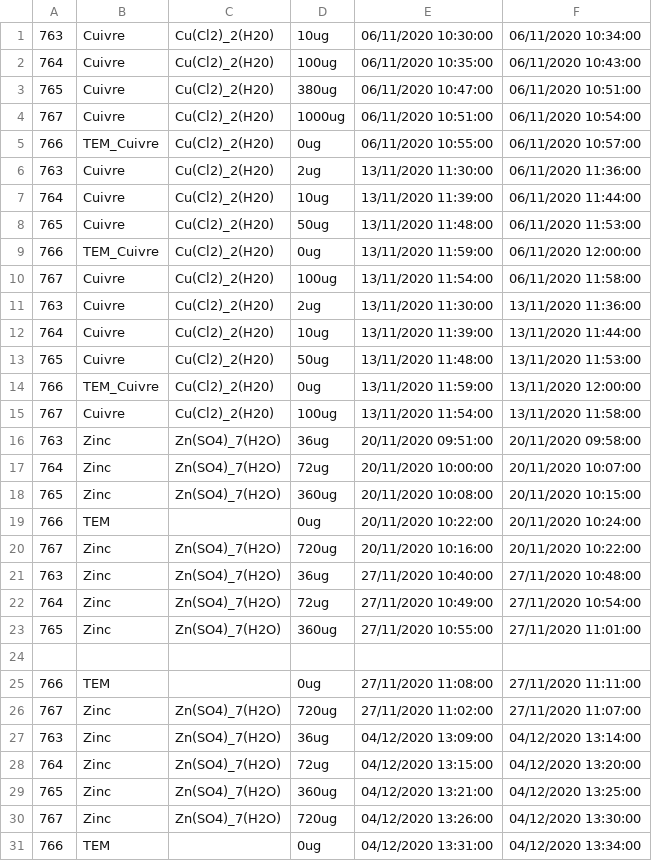
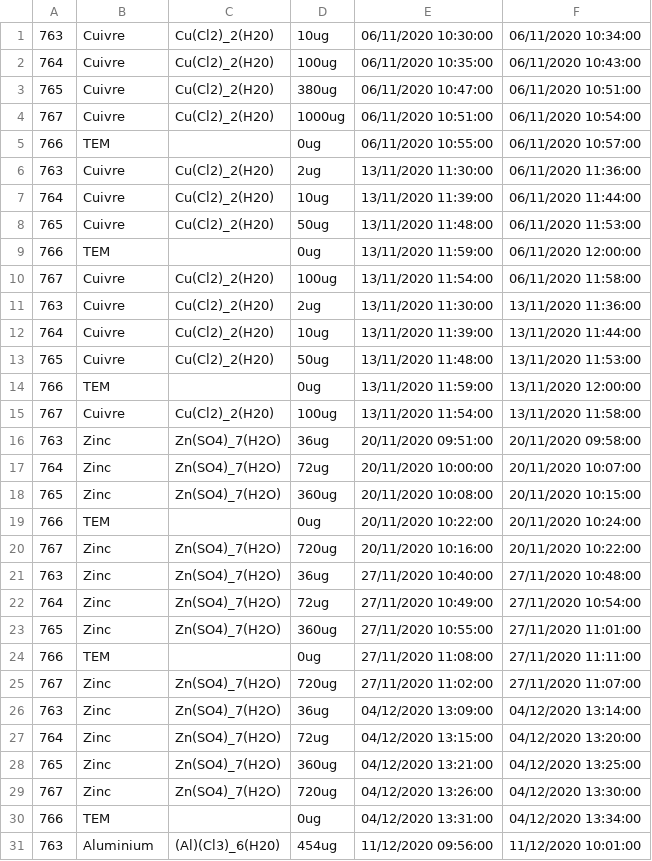
Before and after one commit to ruckapark/IndicateurGlobal, a CSV file: dope_reg.csv, drawn as a sheet; only a part is shown; the shorter side is filled out with more unchanged rows.

```diff
--- a/dope_reg.csv
+++ b/dope_reg.csv
@@ -4,3 +4,3 @@
 767	Cuivre	Cu(Cl2)_2(H20)	1000ug	06/11/2020 10:51:00	06/11/2020 10:54:00
-766	TEM_Cuivre	Cu(Cl2)_2(H20)	0ug	06/11/2020 10:55:00	06/11/2020 10:57:00
+766	TEM		0ug	06/11/2020 10:55:00	06/11/2020 10:57:00
 763	Cuivre	Cu(Cl2)_2(H20)	2ug	13/11/2020 11:30:00	06/11/2020 11:36:00
@@ -8,3 +8,3 @@
 765	Cuivre	Cu(Cl2)_2(H20)	50ug	13/11/2020 11:48:00	06/11/2020 11:53:00
-766	TEM_Cuivre	Cu(Cl2)_2(H20)	0ug	13/11/2020 11:59:00	06/11/2020 12:00:00
+766	TEM		0ug	13/11/2020 11:59:00	06/11/2020 12:00:00
 767	Cuivre	Cu(Cl2)_2(H20)	100ug	13/11/2020 11:54:00	06/11/2020 11:58:00
@@ -13,3 +13,3 @@
 765	Cuivre	Cu(Cl2)_2(H20)	50ug	13/11/2020 11:48:00	13/11/2020 11:53:00
-766	TEM_Cuivre	Cu(Cl2)_2(H20)	0ug	13/11/2020 11:59:00	13/11/2020 12:00:00
+766	TEM		0ug	13/11/2020 11:59:00	13/11/2020 12:00:00
 767	Cuivre	Cu(Cl2)_2(H20)	100ug	13/11/2020 11:54:00	13/11/2020 11:58:00
@@ -23,3 +23,2 @@
 765	Zinc	Zn(SO4)_7(H2O)	360ug	27/11/2020 10:55:00	27/11/2020 11:01:00
-
 766	TEM		0ug	27/11/2020 11:08:00	27/11/2020 11:11:00
```
Also changed, not shown: 2 other files.
